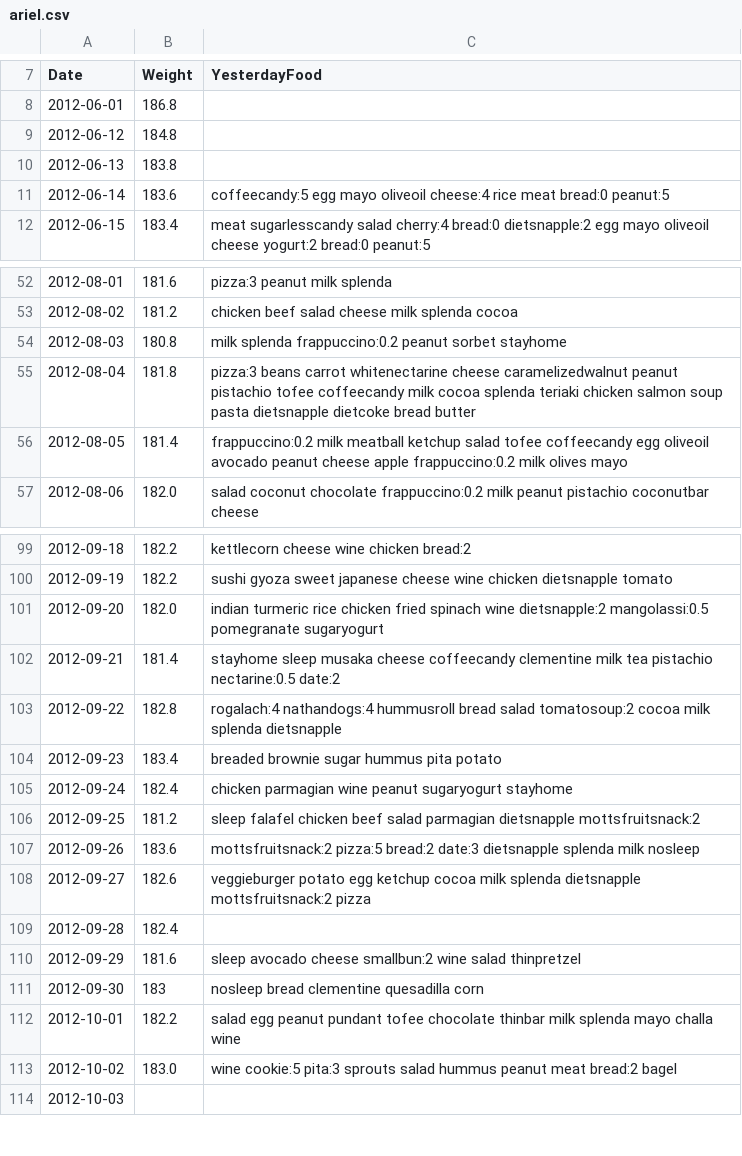
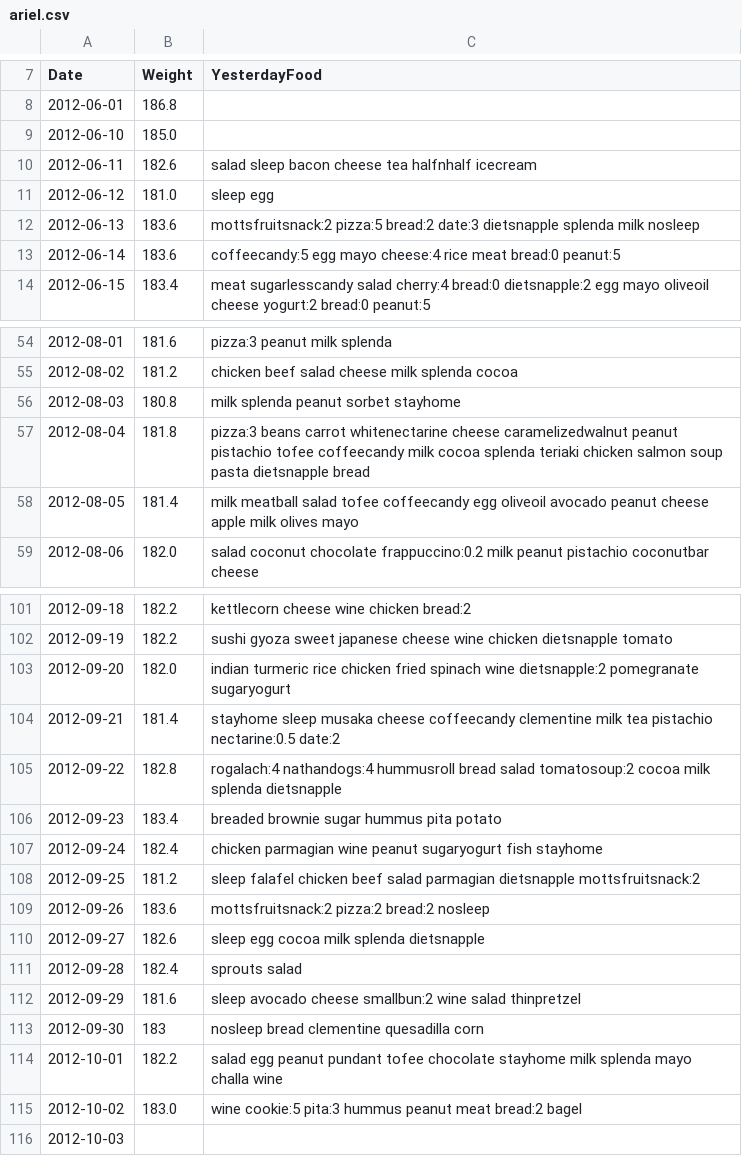
Before and after one commit to arielf/weight-loss, a CSV file: ariel.csv, drawn as a sheet; only a part is shown, gaps mark what is left out; the diff covers the shown part only.

Commit message:
Makefile: rule simplifaction Original data denoising

```diff
--- a/ariel.csv
+++ b/ariel.csv
@@ -8,5 +8,7 @@ Date,Weight,YesterdayFood
 2012-06-01,186.8,
-2012-06-12,184.8,
-2012-06-13,183.8,
-2012-06-14,183.6,coffeecandy:5 egg mayo oliveoil cheese:4 rice meat bread:0 peanut:5
+2012-06-10,185.0,
+2012-06-11,182.6,salad sleep bacon cheese tea halfnhalf icecream
+2012-06-12,181.0,sleep egg
+2012-06-13,183.6,mottsfruitsnack:2 pizza:5 bread:2 date:3 dietsnapple splenda milk nosleep
+2012-06-14,183.6,coffeecandy:5 egg mayo cheese:4 rice meat bread:0 peanut:5
 2012-06-15,183.4,meat sugarlesscandy salad cherry:4 bread:0 dietsnapple:2 egg mayo oliveoil cheese yogurt:2 bread:0 peanut:5
@@ -53,5 +55,5 @@ Date,Weight,YesterdayFood
 2012-08-02,181.2,chicken beef salad cheese milk splenda cocoa
-2012-08-03,180.8,milk splenda frappuccino:0.2 peanut sorbet stayhome
-2012-08-04,181.8,pizza:3 beans carrot whitenectarine cheese caramelizedwalnut peanut pistachio tofee coffeecandy milk cocoa splenda teriaki chicken salmon soup pasta dietsnapple dietcoke bread butter
-2012-08-05,181.4,frappuccino:0.2 milk meatball ketchup salad tofee coffeecandy egg oliveoil avocado peanut cheese apple frappuccino:0.2 milk olives mayo
+2012-08-03,180.8,milk splenda peanut sorbet stayhome
+2012-08-04,181.8,pizza:3 beans carrot whitenectarine cheese caramelizedwalnut peanut pistachio tofee coffeecandy milk cocoa splenda teriaki chicken salmon soup pasta dietsnapple bread
+2012-08-05,181.4,milk meatball salad tofee coffeecandy egg oliveoil avocado peanut cheese apple milk olives mayo
 2012-08-06,182.0,salad coconut chocolate frappuccino:0.2 milk peanut pistachio coconutbar cheese
@@ -100,3 +102,3 @@ Date,Weight,YesterdayFood
 2012-09-19,182.2,sushi gyoza sweet japanese cheese wine chicken dietsnapple tomato
-2012-09-20,182.0,indian turmeric rice chicken fried spinach wine dietsnapple:2 mangolassi:0.5 pomegranate sugaryogurt
+2012-09-20,182.0,indian turmeric rice chicken fried spinach wine dietsnapple:2 pomegranate sugaryogurt
 2012-09-21,181.4,stayhome sleep musaka cheese coffeecandy clementine milk tea pistachio nectarine:0.5 date:2
@@ -104,11 +106,11 @@ Date,Weight,YesterdayFood
 2012-09-23,183.4,breaded brownie sugar hummus pita potato
-2012-09-24,182.4,chicken parmagian wine peanut sugaryogurt stayhome
+2012-09-24,182.4,chicken parmagian wine peanut sugaryogurt fish stayhome
 2012-09-25,181.2,sleep falafel chicken beef salad parmagian dietsnapple mottsfruitsnack:2
-2012-09-26,183.6,mottsfruitsnack:2 pizza:5 bread:2 date:3 dietsnapple splenda milk nosleep
-2012-09-27,182.6,veggieburger potato egg ketchup cocoa milk splenda dietsnapple mottsfruitsnack:2 pizza
-2012-09-28,182.4,
+2012-09-26,183.6,mottsfruitsnack:2 pizza:2 bread:2 nosleep
+2012-09-27,182.6,sleep egg cocoa milk splenda dietsnapple
+2012-09-28,182.4,sprouts salad
 2012-09-29,181.6,sleep avocado cheese smallbun:2 wine salad thinpretzel
 2012-09-30,183,nosleep bread clementine quesadilla corn
-2012-10-01,182.2,salad egg peanut pundant tofee chocolate thinbar milk splenda mayo challa wine
-2012-10-02,183.0,wine cookie:5 pita:3 sprouts salad hummus peanut meat bread:2 bagel
+2012-10-01,182.2,salad egg peanut pundant tofee chocolate stayhome milk splenda mayo challa wine
+2012-10-02,183.0,wine cookie:5 pita:3 hummus peanut meat bread:2 bagel
 2012-10-03,,
```
Also changed, not shown: 11 edited cells elsewhere in this file, 1 other file.
